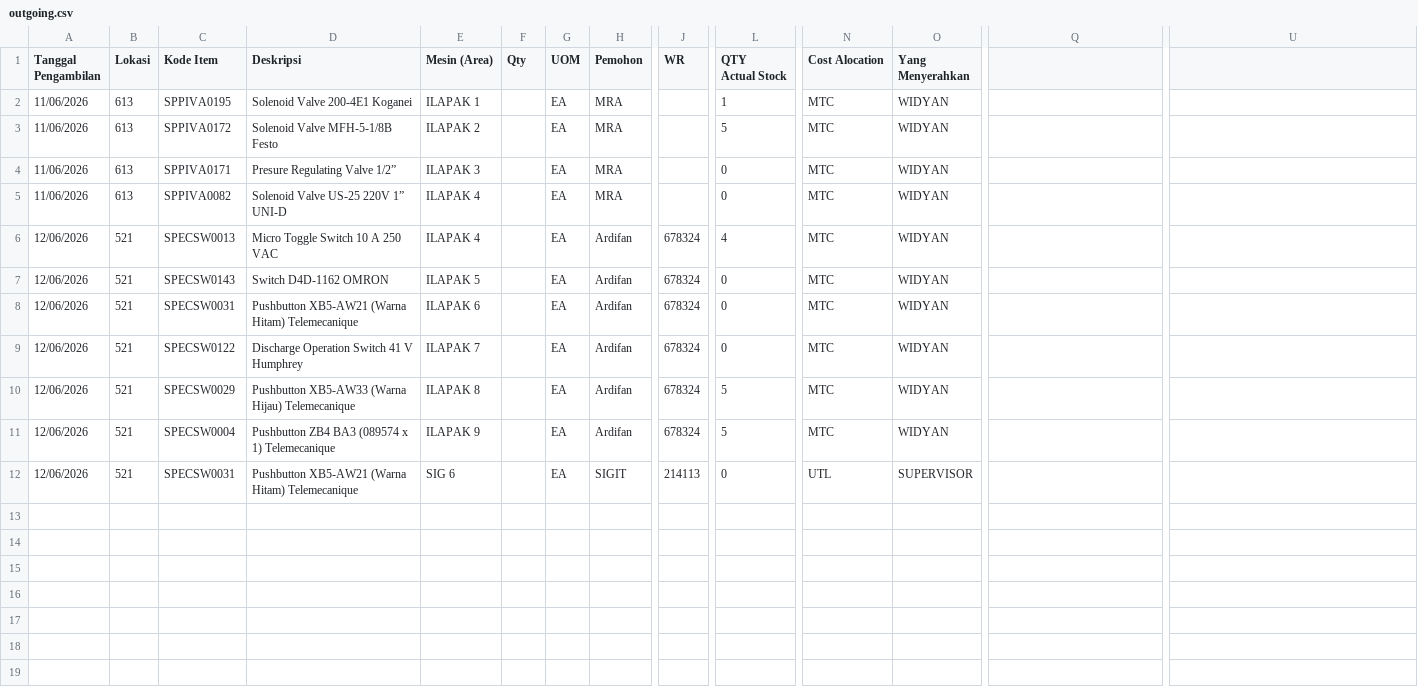
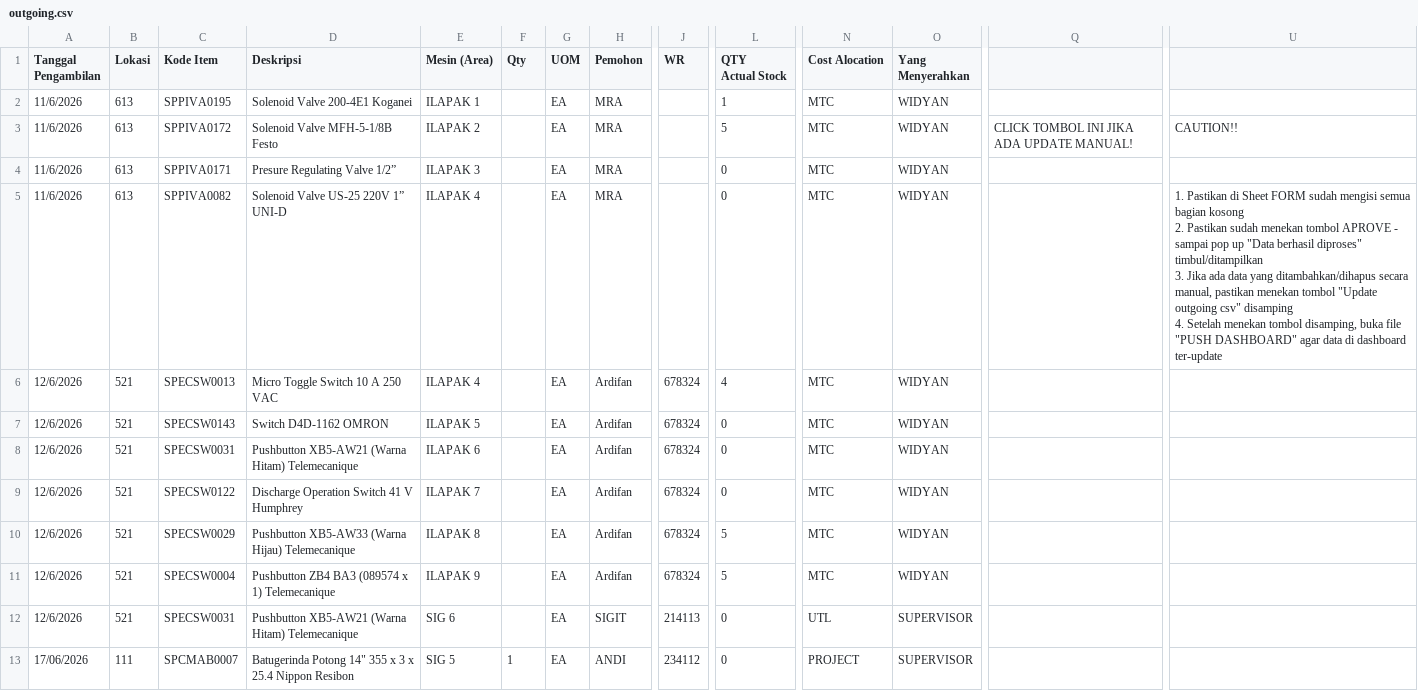
Before and after one commit to Ellangdion13/inventory-dashboard, a CSV file: data/outgoing.csv, drawn as a sheet; only a part is shown, gaps mark what is left out; rows hold the shown columns only; ↵ is a line break in a cell; the diff names each change by its address in the sheet, - before the commit and + after, or states it on an @@ line.

```diff
--- a/data/outgoing.csv
+++ b/data/outgoing.csv
-A2:A5 (Tanggal Pengambilan): 11/06/2026
+A2:A5 (Tanggal Pengambilan): 11/6/2026
-Q3: (empty)
+Q3: CLICK TOMBOL INI JIKA ADA UPDATE MANUAL!
-U3: (empty)
+U3: CAUTION!!
-U5: (empty)
+U5: 1. Pastikan di Sheet FORM sudah mengisi semua bagian kosong ↵ 2. Pastikan sudah menekan tombol APROVE - sampai pop up "Data berhasil diproses" timbul/ditampilkan ↵ 3. Jika ada data yang ditambahkan/dihapus secara manual, pastikan menekan tombol "Update outgoing csv" disamping ↵ 4. Setelah menekan tombol disamping, buka file "PUSH DASHBOARD" agar data di dashboard ter-update
-A6:A12 (Tanggal Pengambilan): 12/06/2026
+A6:A12 (Tanggal Pengambilan): 12/6/2026
+row 13: 17/06/2026 | 111 | SPCMAB0007 | Batugerinda Potong 14" 355 x 3 x 25.4 Nippon Resibon | SIG 5 | 1 | EA | ANDI | 234112 | 0 | PROJECT | SUPERVISOR
```
Also changed, not shown: data/datamaster.csv, data/outgoingexpense.csv.
